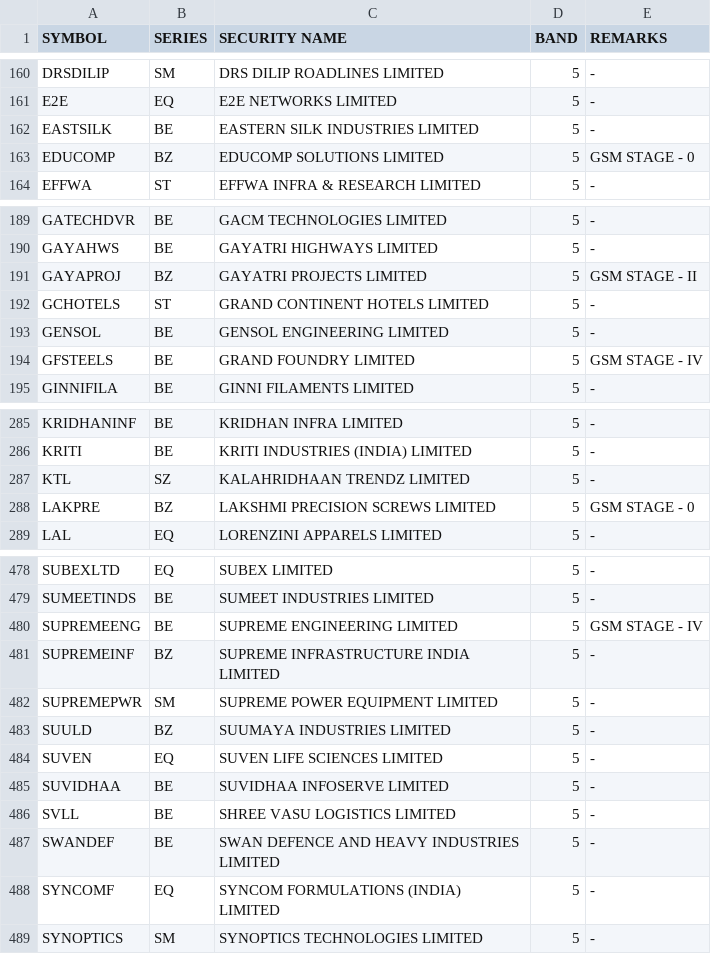
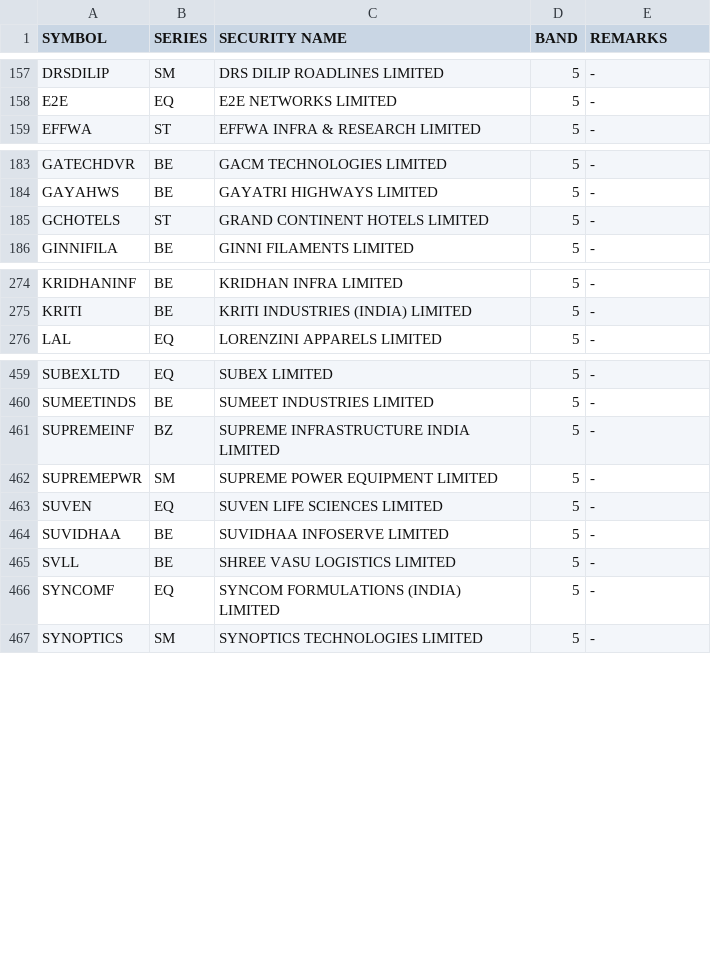
Before and after one commit to Anny26022/price_band, a CSV file: 15092025.csv (was 12092025.csv), drawn as a sheet; only a part is shown, gaps mark what is left out; removed rows and columns are numbered as before the commit, all else as after; the diff covers the shown part only; the diff names each change by its address in the sheet, - before the commit and + after, or states it on an @@ line.

```diff
--- a/12092025.csv
+++ b/15092025.csv
-row 162: EASTSILK | BE | EASTERN SILK INDUSTRIES LIMITED | 5 | -
-row 163: EDUCOMP | BZ | EDUCOMP SOLUTIONS LIMITED | 5 | GSM STAGE - 0
-row 191: GAYAPROJ | BZ | GAYATRI PROJECTS LIMITED | 5 | GSM STAGE - II
-row 193: GENSOL | BE | GENSOL ENGINEERING LIMITED | 5 | -
-row 194: GFSTEELS | BE | GRAND FOUNDRY LIMITED | 5 | GSM STAGE - IV
-row 287: KTL | SZ | KALAHRIDHAAN TRENDZ LIMITED | 5 | -
-row 288: LAKPRE | BZ | LAKSHMI PRECISION SCREWS LIMITED | 5 | GSM STAGE - 0
-row 480: SUPREMEENG | BE | SUPREME ENGINEERING LIMITED | 5 | GSM STAGE - IV
-row 483: SUULD | BZ | SUUMAYA INDUSTRIES LIMITED | 5 | -
-row 487: SWANDEF | BE | SWAN DEFENCE AND HEAVY INDUSTRIES LIMITED | 5 | -
```
Also changed, not shown: 4 added rows, 20 removed rows and 7 edited cells elsewhere in this file.
